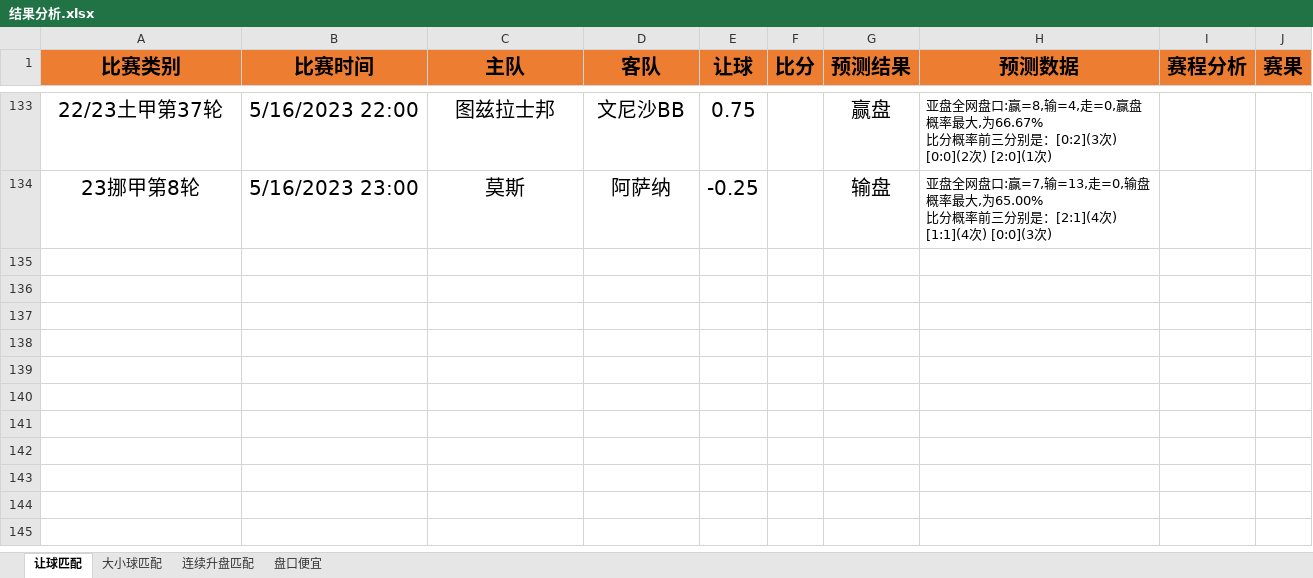
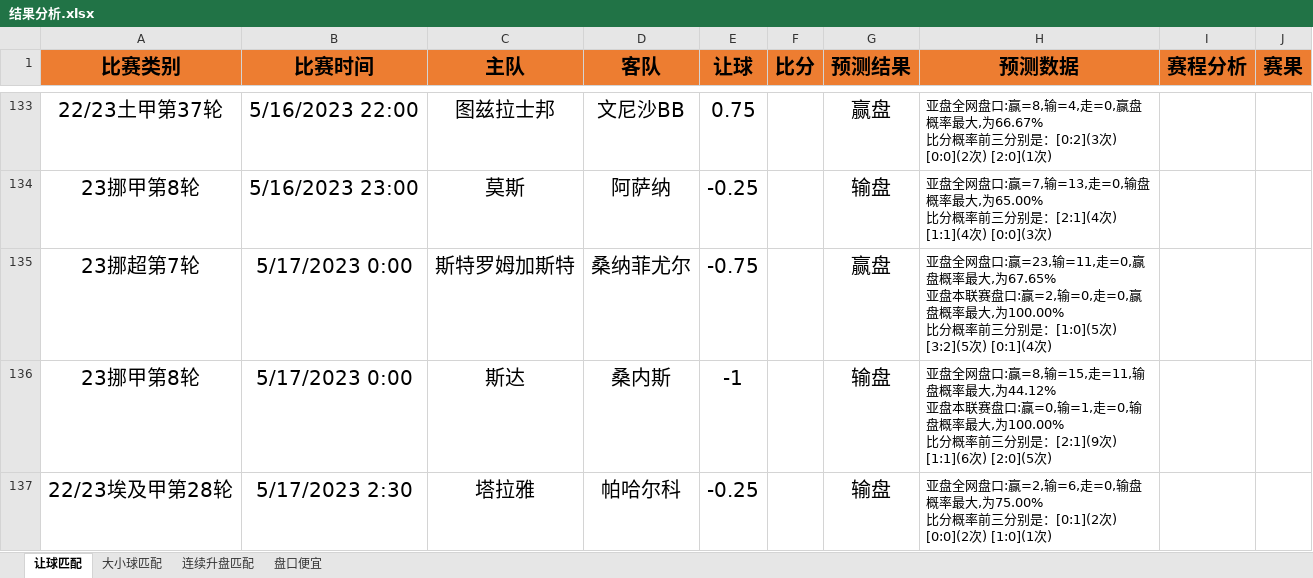
Before and after one commit to czl0325/football_analysis, an Excel workbook: 结果分析.xlsx, sheet 让球匹配, drawn as a sheet; only a part is shown, gaps mark what is left out; values as stored, in another font and other column widths than the file's, no borders; ↵ is a line break in a cell; the diff names each change by its address in the sheet, - before the commit and + after, or states it on an @@ line.

```diff
--- a/结果分析.xlsx (sheet 让球匹配)
+++ b/结果分析.xlsx (sheet 让球匹配)
+row 135: 23挪超第7轮 | 5/17/2023 0:00 | 斯特罗姆加斯特 | 桑纳菲尤尔 | -0.75 |  | 赢盘 | 亚盘全网盘口:赢=23,输=11,走=0,赢盘概率最大,为67.65% ↵ 亚盘本联赛盘口:赢=2,输=0,走=0,赢盘概率最大,为100.00% ↵ 比分概率前三分别是：[1:0](5次) [3:2](5次) [0:1](4次)
+row 136: 23挪甲第8轮 | 5/17/2023 0:00 | 斯达 | 桑内斯 | -1 |  | 输盘 | 亚盘全网盘口:赢=8,输=15,走=11,输盘概率最大,为44.12% ↵ 亚盘本联赛盘口:赢=0,输=1,走=0,输盘概率最大,为100.00% ↵ 比分概率前三分别是：[2:1](9次) [1:1](6次) [2:0](5次)
+row 137: 22/23埃及甲第28轮 | 5/17/2023 2:30 | 塔拉雅 | 帕哈尔科 | -0.25 |  | 输盘 | 亚盘全网盘口:赢=2,输=6,走=0,输盘概率最大,为75.00% ↵ 比分概率前三分别是：[0:1](2次) [0:0](2次) [1:0](1次)
```
Also changed, not shown: 1 other file.
